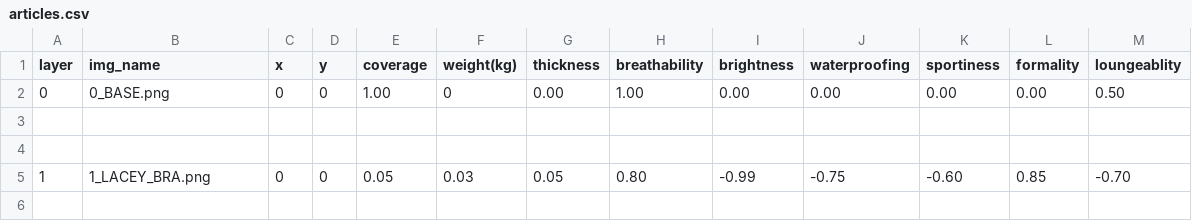
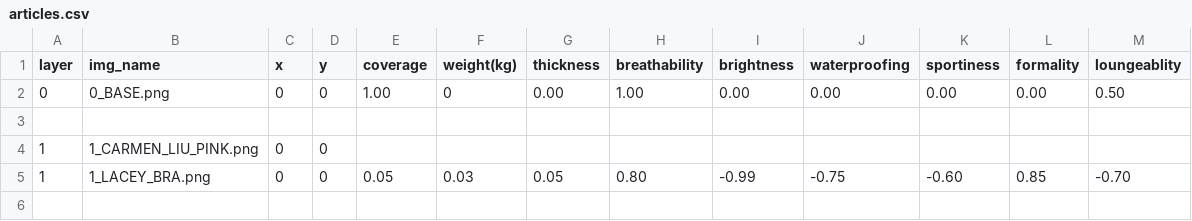
Before and after one commit to a-sinclaire/PaperAmelia, a CSV file: Assets/articles.csv, drawn as a sheet; only a part is shown; the diff names each change by its address in the sheet, - before the commit and + after, or states it on an @@ line.

Commit message:
Loads default outfit, and draws background now.
Fixed issue with layer values being saved as strings.

```diff
--- a/Assets/articles.csv
+++ b/Assets/articles.csv
-row 4: (empty)
+row 4: 1 | 1_CARMEN_LIU_PINK.png | 0 | 0
```
Also changed, not shown: 3 other files.
